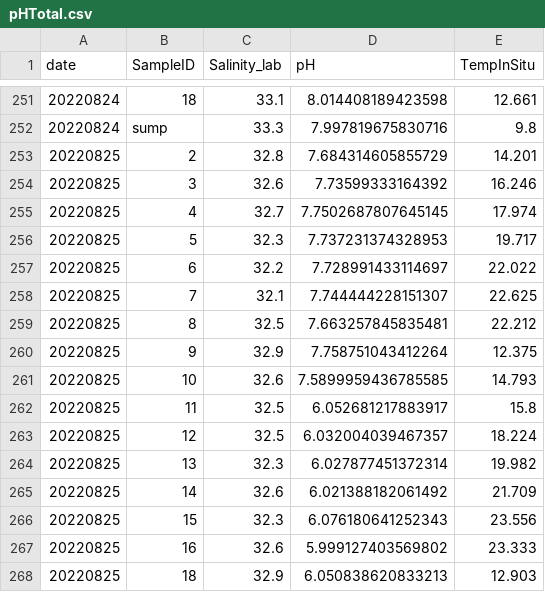
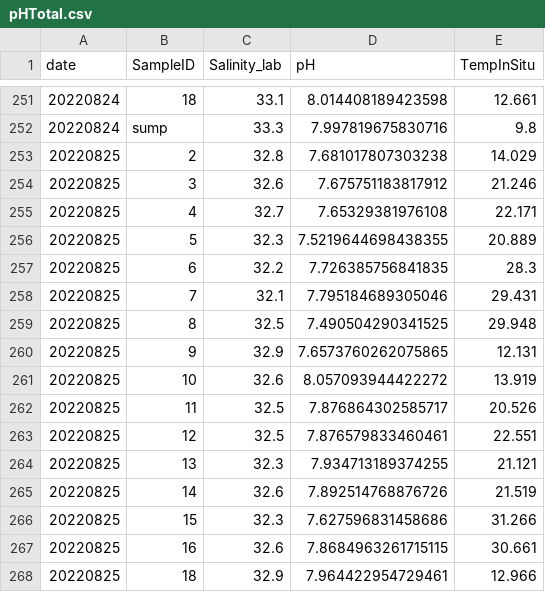
Before and after one commit to ROBD1005/Research, a CSV file: Data/Experiment_Data/Mesocosm_Tank_pH/pHTotal.csv, drawn as a sheet; only a part is shown, gaps mark what is left out; the diff covers the shown part only.

```diff
--- a/Data/Experiment_Data/Mesocosm_Tank_pH/pHTotal.csv
+++ b/Data/Experiment_Data/Mesocosm_Tank_pH/pHTotal.csv
@@ -252,17 +252,17 @@ date,SampleID,Salinity_lab,pH,TempInSitu
 20220824,sump,33.3,7.997819675830716,9.8
-20220825,2,32.8,7.684314605855729,14.201
-20220825,3,32.6,7.73599333164392,16.246
-20220825,4,32.7,7.7502687807645145,17.974
-20220825,5,32.3,7.737231374328953,19.717
-20220825,6,32.2,7.728991433114697,22.022
-20220825,7,32.1,7.744444228151307,22.625
-20220825,8,32.5,7.663257845835481,22.212
-20220825,9,32.9,7.758751043412264,12.375
-20220825,10,32.6,7.5899959436785585,14.793
-20220825,11,32.5,6.052681217883917,15.8
-20220825,12,32.5,6.032004039467357,18.224
-20220825,13,32.3,6.027877451372314,19.982
-20220825,14,32.6,6.021388182061492,21.709
-20220825,15,32.3,6.076180641252343,23.556
-20220825,16,32.6,5.999127403569802,23.333
-20220825,18,32.9,6.050838620833213,12.903
+20220825,2,32.8,7.681017807303238,14.029
+20220825,3,32.6,7.675751183817912,21.246
+20220825,4,32.7,7.65329381976108,22.171
+20220825,5,32.3,7.5219644698438355,20.889
+20220825,6,32.2,7.726385756841835,28.3
+20220825,7,32.1,7.795184689305046,29.431
+20220825,8,32.5,7.490504290341525,29.948
+20220825,9,32.9,7.6573760262075865,12.131
+20220825,10,32.6,8.057093944422272,13.919
+20220825,11,32.5,7.876864302585717,20.526
+20220825,12,32.5,7.876579833460461,22.551
+20220825,13,32.3,7.934713189374255,21.121
+20220825,14,32.6,7.892514768876726,21.519
+20220825,15,32.3,7.627596831458686,31.266
+20220825,16,32.6,7.8684963261715115,30.661
+20220825,18,32.9,7.964422954729461,12.966
```
Also changed, not shown: 2 edited cells elsewhere in this file, Data/Experiment_Data/Mesocosm_Tank_pH/TrispHcalibration.csv, Data/Experiment_Data/Mesocosm_Tank_pH/pH_mesocosm.csv, 1 other file.
